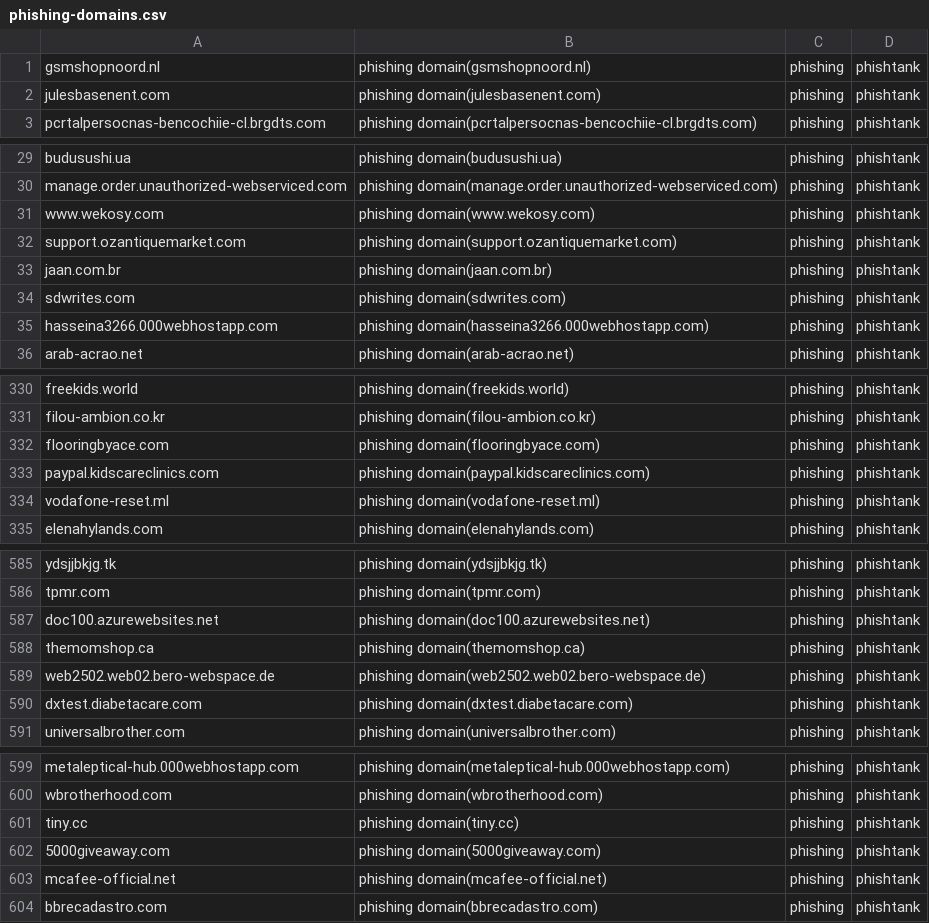
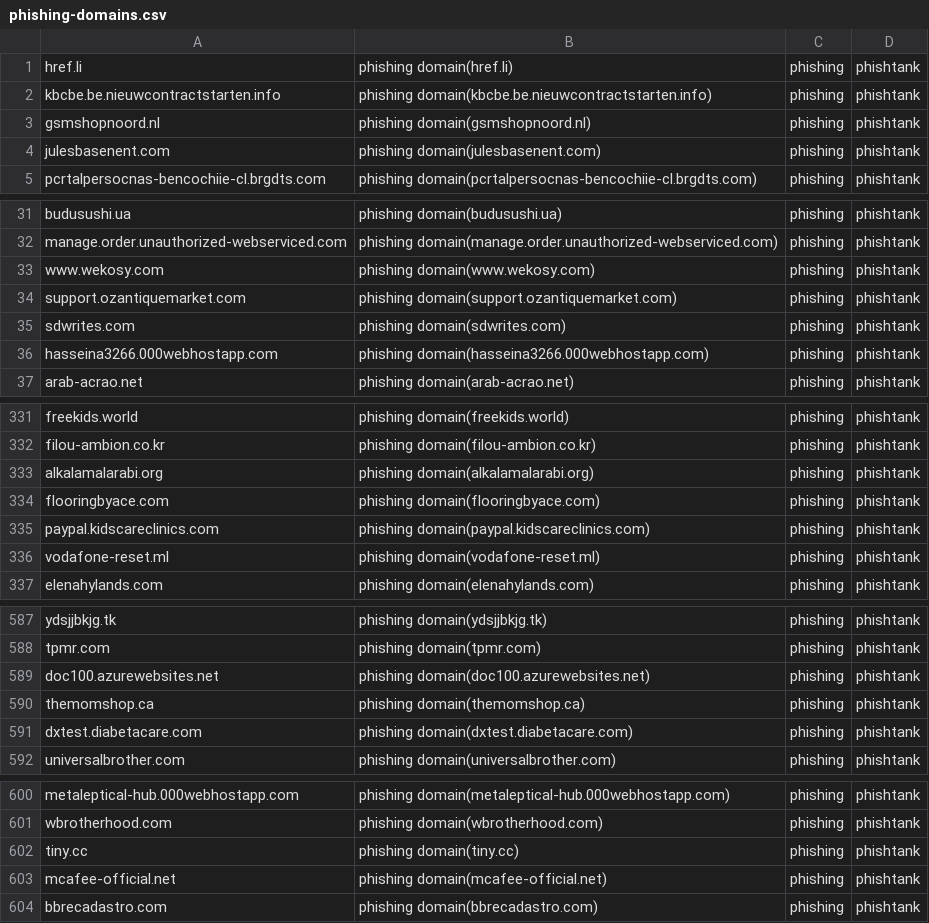
Before and after one commit to sinjukukawataro/20180511, a CSV file: phishing-domains.csv, drawn as a sheet; only a part is shown, gaps mark what is left out; the diff covers the shown part only.

Commit message:
update_20190728_180305

```diff
--- a/phishing-domains.csv
+++ b/phishing-domains.csv
@@ -1 +1,3 @@
+href.li,phishing domain(href.li),phishing,phishtank
+kbcbe.be.nieuwcontractstarten.info,phishing domain(kbcbe.be.nieuwcontractstarten.info),phishing,phishtank
 gsmshopnoord.nl,phishing domain(gsmshopnoord.nl),phishing,phishtank
@@ -32,3 +34,2 @@ www.wekosy.com,phishing domain(www.wekosy.com),phishing,phishtank
 support.ozantiquemarket.com,phishing domain(support.ozantiquemarket.com),phishing,phishtank
-jaan.com.br,phishing domain(jaan.com.br),phishing,phishtank
 sdwrites.com,phishing domain(sdwrites.com),phishing,phishtank
@@ -331,2 +332,3 @@ freekids.world,phishing domain(freekids.world),phishing,phishtank
 filou-ambion.co.kr,phishing domain(filou-ambion.co.kr),phishing,phishtank
+alkalamalarabi.org,phishing domain(alkalamalarabi.org),phishing,phishtank
 flooringbyace.com,phishing domain(flooringbyace.com),phishing,phishtank
@@ -588,3 +590,2 @@ doc100.azurewebsites.net,phishing domain(doc100.azurewebsites.net),phishing,phis
 themomshop.ca,phishing domain(themomshop.ca),phishing,phishtank
-web2502.web02.bero-webspace.de,phishing domain(web2502.web02.bero-webspace.de),phishing,phishtank
 dxtest.diabetacare.com,phishing domain(dxtest.diabetacare.com),phishing,phishtank
@@ -601,3 +602,2 @@ wbrotherhood.com,phishing domain(wbrotherhood.com),phishing,phishtank
 tiny.cc,phishing domain(tiny.cc),phishing,phishtank
-5000giveaway.com,phishing domain(5000giveaway.com),phishing,phishtank
 mcafee-official.net,phishing domain(mcafee-official.net),phishing,phishtank
```
Also changed, not shown: 5 removed rows and 1 moved row elsewhere in this file.
